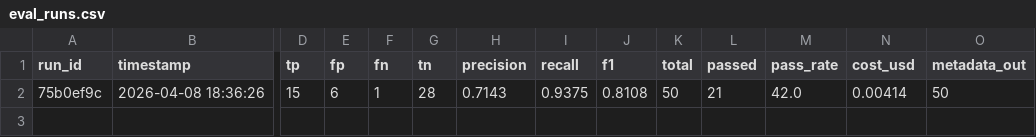
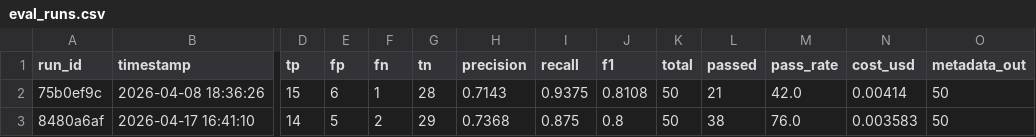
Before and after one commit to ucsd-cse-genai-programming-sp26/a1-annoucement-detector, a CSV file: data/eval_runs.csv, drawn as a sheet; only a part is shown, gaps mark what is left out; rows hold the shown columns only; the diff names each change by its address in the sheet, - before the commit and + after, or states it on an @@ line.

```diff
--- a/data/eval_runs.csv
+++ b/data/eval_runs.csv
+row 3: 8480a6af | 2026-04-17 16:41:10 | 14 | 5 | 2 | 29 | 0.7368 | 0.875 | 0.8 | 50 | 38 | 76.0 | 0.003583 | 50
```
Also changed, not shown: 16 other files.
